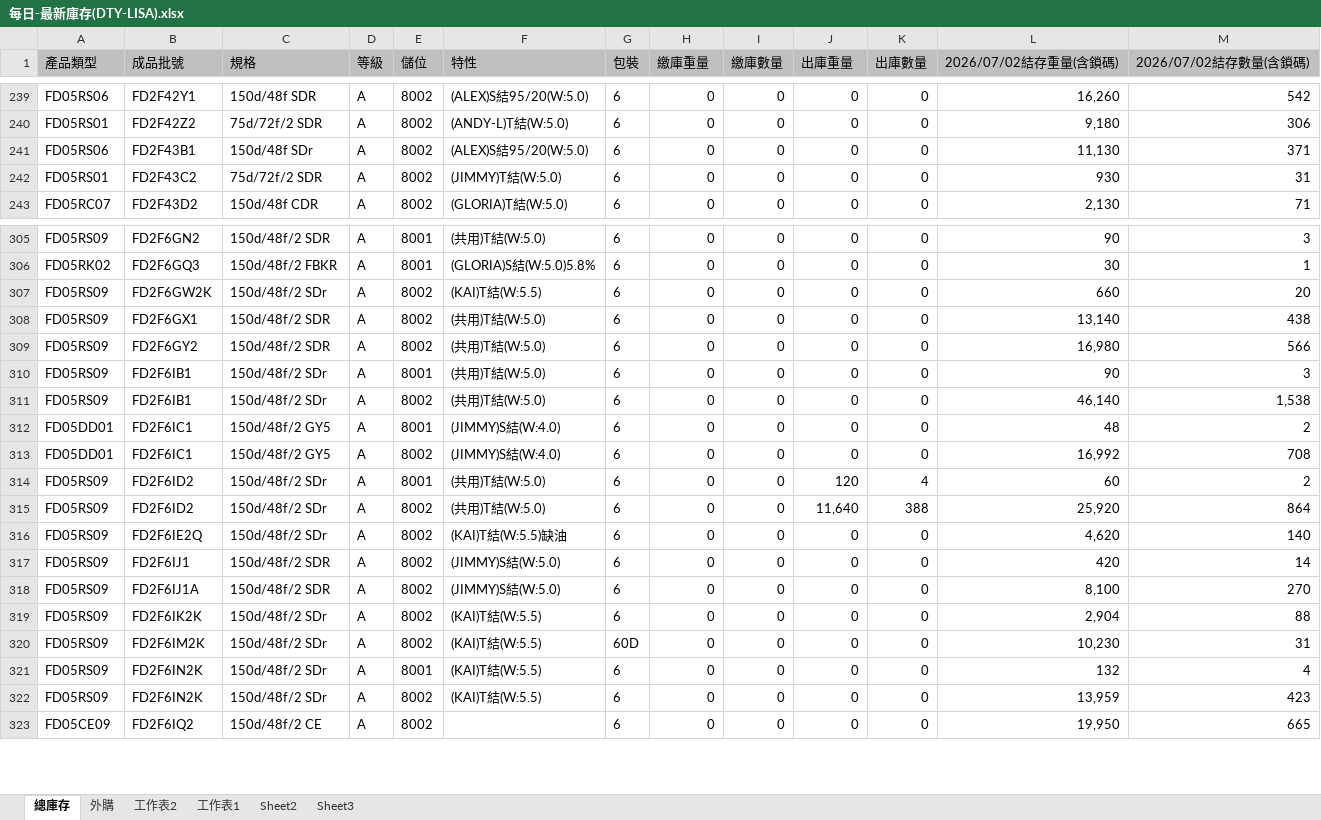
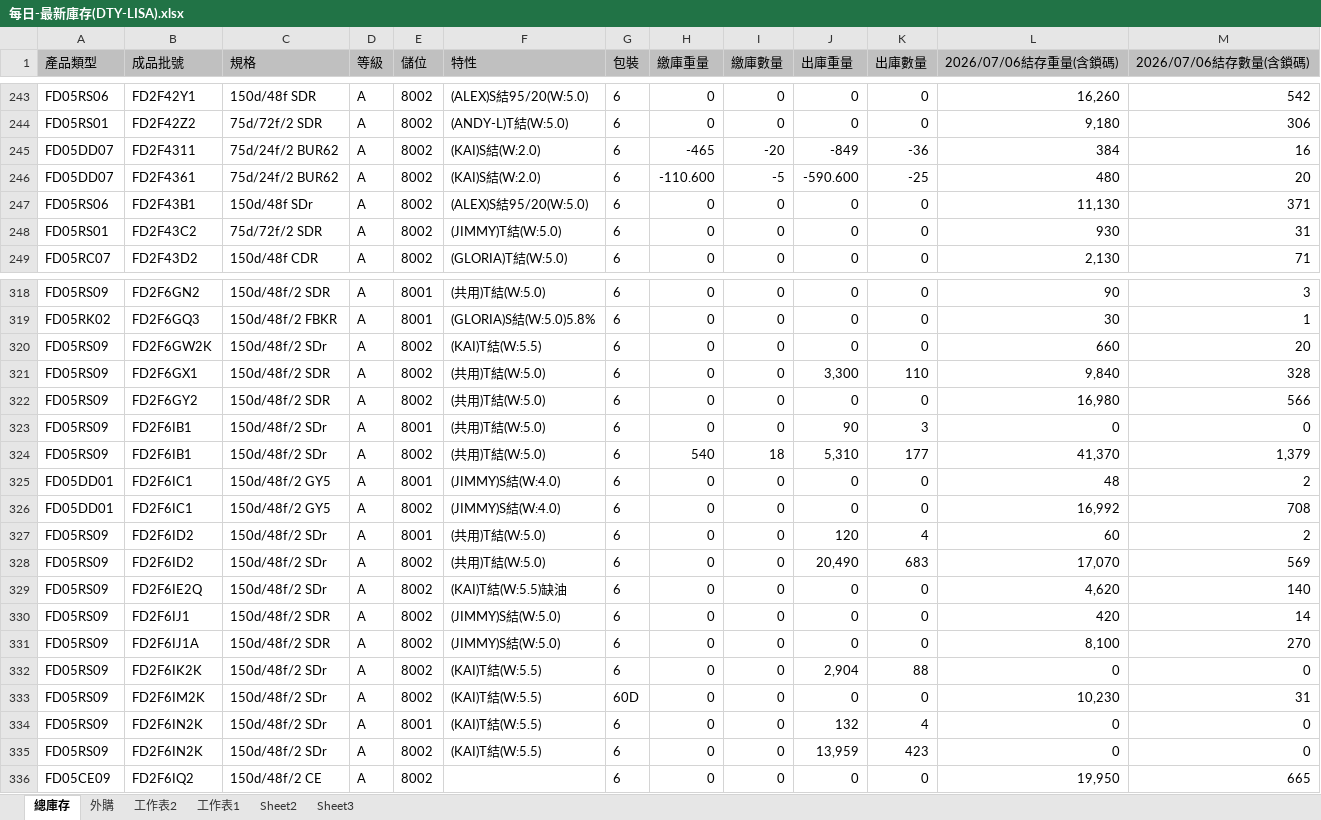
Before and after one commit to blaze0207/product-schedule, an Excel workbook: 每日-最新庫存(DTY-LISA).xlsx, sheet 總庫存, drawn as a sheet; only a part is shown, gaps mark what is left out; values as stored, in another font and other column widths than the file's, no borders; addresses are those after the commit; the diff covers the shown part only; the diff names each change by its address in the sheet, - before the commit and + after, or states it on an @@ line.

```diff
--- a/每日-最新庫存(DTY-LISA).xlsx (sheet 總庫存)
+++ b/每日-最新庫存(DTY-LISA).xlsx (sheet 總庫存)
-L1: 2026/07/02結存重量(含鎖碼)
+L1: 2026/07/06結存重量(含鎖碼)
-M1: 2026/07/02結存數量(含鎖碼)
+M1: 2026/07/06結存數量(含鎖碼)
+row 245: FD05DD07 | FD2F4311 | 75d/24f/2 BUR62 | A | 8002 | (KAI)S結(W:2.0) | 6 | -465 | -20 | -849 | -36 | 384 | 16
+row 246: FD05DD07 | FD2F4361 | 75d/24f/2 BUR62 | A | 8002 | (KAI)S結(W:2.0) | 6 | -110.600 | -5 | -590.600 | -25 | 480 | 20
-J321 (出庫重量): 0
+J321 (出庫重量): 3,300
-K321 (出庫數量): 0
+K321 (出庫數量): 110
-L321 (2026/07/06結存重量(含鎖碼)): 13,140
+L321 (2026/07/06結存重量(含鎖碼)): 9,840
-M321 (2026/07/06結存數量(含鎖碼)): 438
+M321 (2026/07/06結存數量(含鎖碼)): 328
-J323 (出庫重量): 0
+J323 (出庫重量): 90
-K323 (出庫數量): 0
+K323 (出庫數量): 3
-L323 (2026/07/06結存重量(含鎖碼)): 90
+L323 (2026/07/06結存重量(含鎖碼)): 0
-M323 (2026/07/06結存數量(含鎖碼)): 3
+M323 (2026/07/06結存數量(含鎖碼)): 0
-H324 (繳庫重量): 0
+H324 (繳庫重量): 540
-I324 (繳庫數量): 0
+I324 (繳庫數量): 18
-J324 (出庫重量): 0
+J324 (出庫重量): 5,310
-K324 (出庫數量): 0
+K324 (出庫數量): 177
-L324 (2026/07/06結存重量(含鎖碼)): 46,140
+L324 (2026/07/06結存重量(含鎖碼)): 41,370
-M324 (2026/07/06結存數量(含鎖碼)): 1,538
+M324 (2026/07/06結存數量(含鎖碼)): 1,379
-J328 (出庫重量): 11,640
+J328 (出庫重量): 20,490
-K328 (出庫數量): 388
+K328 (出庫數量): 683
-L328 (2026/07/06結存重量(含鎖碼)): 25,920
+L328 (2026/07/06結存重量(含鎖碼)): 17,070
-M328 (2026/07/06結存數量(含鎖碼)): 864
+M328 (2026/07/06結存數量(含鎖碼)): 569
-J332 (出庫重量): 0
+J332 (出庫重量): 2,904
-K332 (出庫數量): 0
+K332 (出庫數量): 88
-L332 (2026/07/06結存重量(含鎖碼)): 2,904
+L332 (2026/07/06結存重量(含鎖碼)): 0
-M332 (2026/07/06結存數量(含鎖碼)): 88
+M332 (2026/07/06結存數量(含鎖碼)): 0
-J334 (出庫重量): 0
+J334 (出庫重量): 132
-K334 (出庫數量): 0
+K334 (出庫數量): 4
-L334 (2026/07/06結存重量(含鎖碼)): 132
+L334 (2026/07/06結存重量(含鎖碼)): 0
-M334 (2026/07/06結存數量(含鎖碼)): 4
+M334 (2026/07/06結存數量(含鎖碼)): 0
-J335 (出庫重量): 0
+J335 (出庫重量): 13,959
-K335 (出庫數量): 0
+K335 (出庫數量): 423
-L335 (2026/07/06結存重量(含鎖碼)): 13,959
+L335 (2026/07/06結存重量(含鎖碼)): 0
-M335 (2026/07/06結存數量(含鎖碼)): 423
+M335 (2026/07/06結存數量(含鎖碼)): 0
```
Also changed, not shown: 36 added rows, 1 removed row and 279 edited cells elsewhere in this sheet, sheet 外購, 絲八科-庫存表115.07.xlsx, 6 other files.
